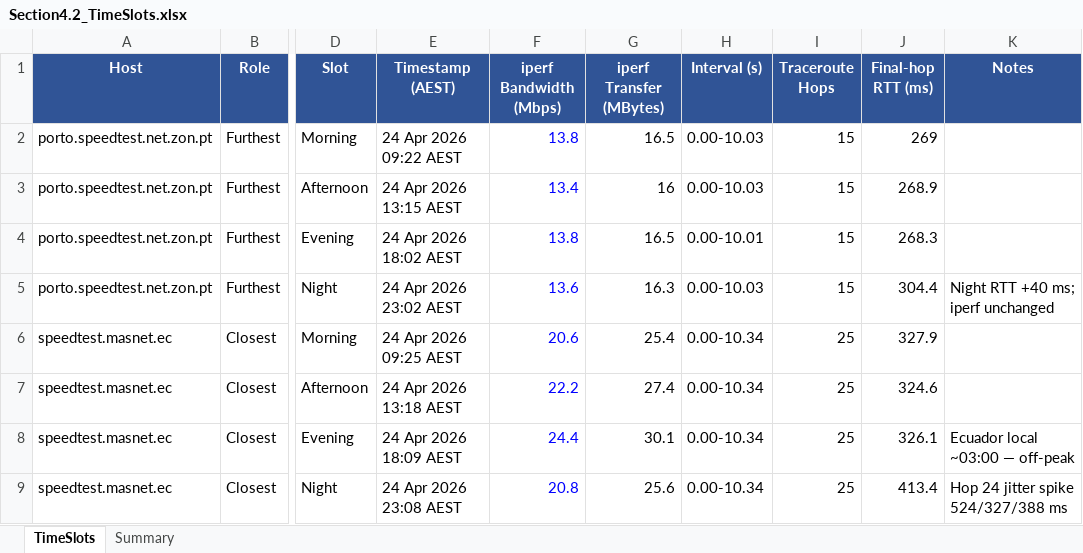
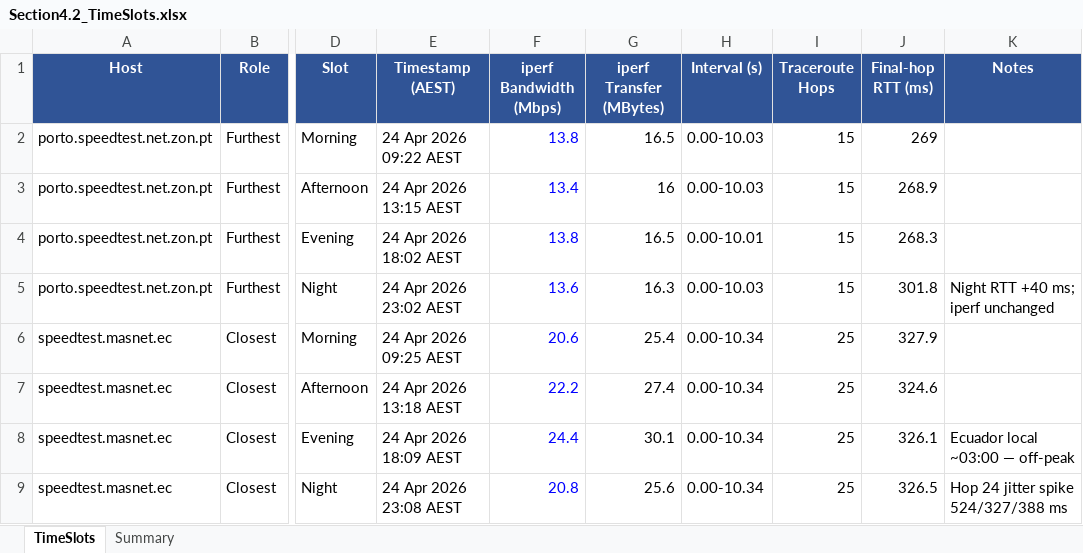
Before and after one commit to R20021221/IT_study_knowledge, an Excel workbook: 90007/P1/S4/4.2/Section4.2_TimeSlots.xlsx, sheet TimeSlots, drawn as a sheet; only a part is shown, gaps mark what is left out; values as stored, in another font and other column widths than the file's, no borders; the diff names each change by its address in the sheet, - before the commit and + after, or states it on an @@ line.

Commit message:
Update P1 report files and Section4.2 timeslots
Update binary assets under 90007/P1: modify Section4.2_TimeSlots.xlsx, update the final report PDF, revise the pre-review DOCX backup, and add a PDF export of the pre-review backup for easier distribution.

```diff
--- a/90007/P1/S4/4.2/Section4.2_TimeSlots.xlsx (sheet TimeSlots)
+++ b/90007/P1/S4/4.2/Section4.2_TimeSlots.xlsx (sheet TimeSlots)
-J5 (Final-hop RTT (ms)): 304.4
+J5 (Final-hop RTT (ms)): 301.8
-J9 (Final-hop RTT (ms)): 413.4
+J9 (Final-hop RTT (ms)): 326.5
```
Also changed, not shown: charts or pictures, 3 other files.
